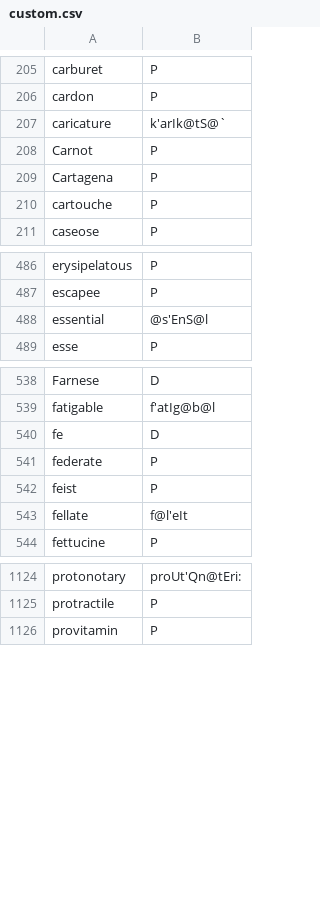
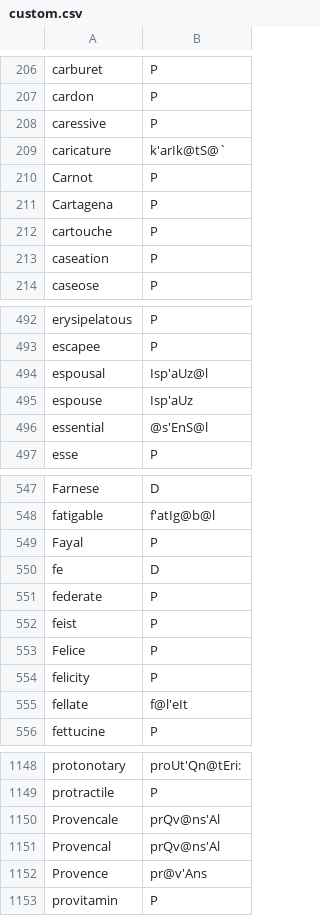
Before and after one commit to ChristianSi/lytspel, a CSV file: data/custom.csv, drawn as a sheet; only a part is shown, gaps mark what is left out; the diff covers the shown part only.

Commit message:
Add custom entries

```diff
--- a/data/custom.csv
+++ b/data/custom.csv
@@ -206,2 +207,3 @@ carburet,P
 cardon,P
+caressive,P
 caricature,k'arIk@tS@`
@@ -210,2 +212,3 @@ Cartagena,P
 cartouche,P
+caseation,P
 caseose,P
@@ -487,2 +493,4 @@ erysipelatous,P
 escapee,P
+espousal,Isp'aUz@l
+espouse,Isp'aUz
 essential,@s'EnS@l
@@ -539,2 +548,3 @@ Farnese,D
 fatigable,f'atIg@b@l
+Fayal,P
 fe,D
@@ -542,2 +552,4 @@ federate,P
 feist,P
+Felice,P
+felicity,P
 fellate,f@l'eIt
@@ -1125,2 +1149,5 @@ protonotary,proUt'Qn@tEri:
 protractile,P
+Provencale,prQv@ns'Al
+Provencal,prQv@ns'Al
+Provence,pr@v'Ans
 provitamin,P
```
Also changed, not shown: 21 added rows and 1 edited cell elsewhere in this file, data/compounds-manual.csv.
